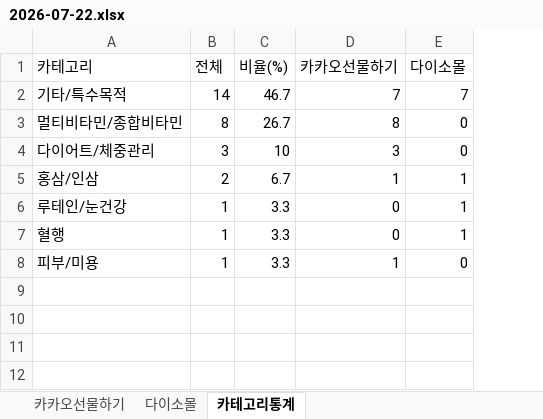
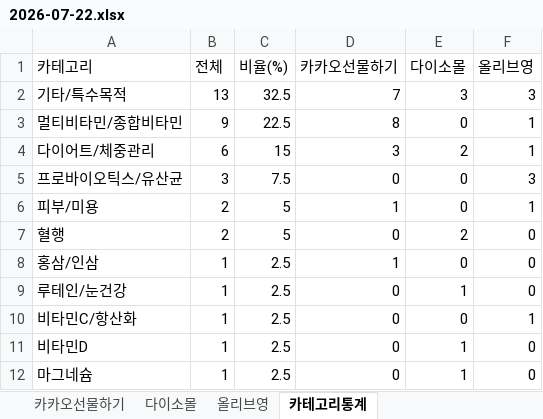
Before and after one commit to primexx98-sudo/online-mall-ranking, an Excel workbook: data/daily/2026-07/2026-07-22.xlsx, sheet 카테고리통계, drawn as a sheet; values as stored, in another font and other column widths than the file's, no borders; removed rows and columns are numbered as before the commit, all else as after; the diff names each change by its address in the sheet, - before the commit and + after, or states it on an @@ line.

```diff
--- a/data/daily/2026-07/2026-07-22.xlsx (sheet 카테고리통계)
+++ b/data/daily/2026-07/2026-07-22.xlsx (sheet 카테고리통계)
+sheet tab: 올리브영
+column F (올리브영), rows 2-4: 3 | 1 | 1; rows 8-9: 0 | 0; row 11: 0
-B2 (전체): 14
+B2 (전체): 13
-C2 (비율(%)): 46.7
+C2 (비율(%)): 32.5
-E2 (다이소몰): 7
+E2 (다이소몰): 3
-B3 (전체): 8
+B3 (전체): 9
-C3 (비율(%)): 26.7
+C3 (비율(%)): 22.5
-B4 (전체): 3
+B4 (전체): 6
-C4 (비율(%)): 10
+C4 (비율(%)): 15
-E4 (다이소몰): 0
+E4 (다이소몰): 2
+row 5: 프로바이오틱스/유산균 | 3 | 7.5 | 0 | 0 | 3
+row 6: 피부/미용 | 2 | 5 | 1 | 0 | 1
+row 7: 혈행 | 2 | 5 | 0 | 2 | 0
-B8 (전체): 2
+B8 (전체): 1
-C8 (비율(%)): 6.7
+C8 (비율(%)): 2.5
-E8 (다이소몰): 1
+E8 (다이소몰): 0
-C9 (비율(%)): 3.3
+C9 (비율(%)): 2.5
+row 10: 비타민C/항산화 | 1 | 2.5 | 0 | 0 | 1
-A11 (카테고리): 혈행
+A11 (카테고리): 비타민D
-C11 (비율(%)): 3.3
+C11 (비율(%)): 2.5
-row 8: 피부/미용 | 1 | 3.3 | 1 | 0
+row 12: 마그네슘 | 1 | 2.5 | 0 | 1 | 0
```
Also changed, not shown: sheet 다이소몰, sheet 카카오선물하기.
